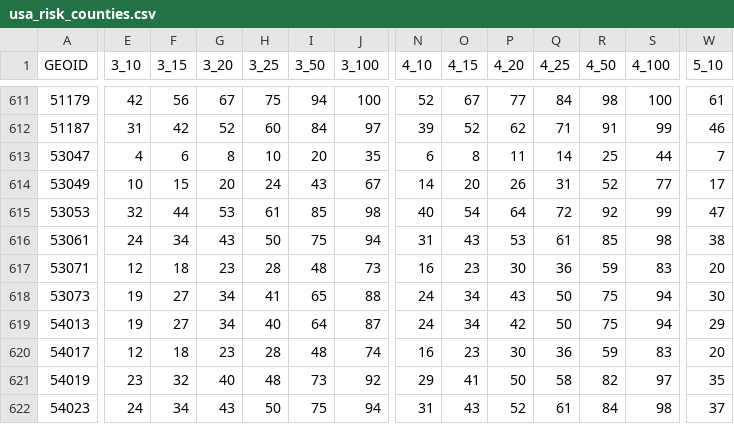
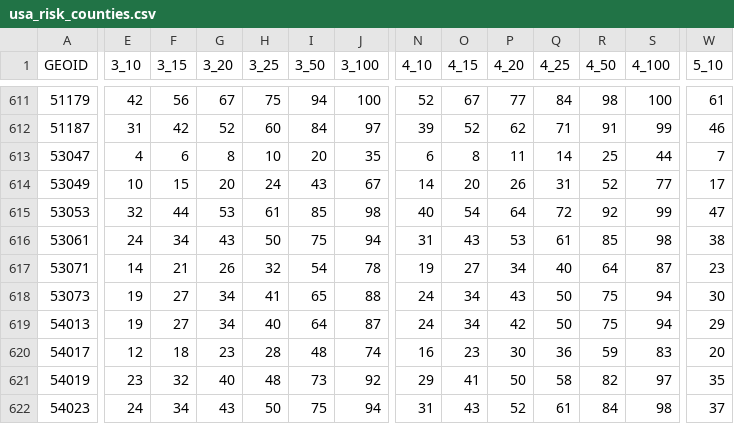
Before and after one commit to appliedbinf/covid19-event-risk-planner, a CSV file: usa_risk_counties.csv, drawn as a sheet; only a part is shown, gaps mark what is left out; the diff covers the shown part only; the diff names each change by its address in the sheet, - before the commit and + after, or states it on an @@ line.

Commit message:
Data update: 20220106_170101

```diff
--- a/usa_risk_counties.csv
+++ b/usa_risk_counties.csv
-E617 (3_10): 12
+E617 (3_10): 14
-F617 (3_15): 18
+F617 (3_15): 21
-G617 (3_20): 23
+G617 (3_20): 26
-H617 (3_25): 28
+H617 (3_25): 32
-I617 (3_50): 48
+I617 (3_50): 54
-J617 (3_100): 73
+J617 (3_100): 78
-N617 (4_10): 16
+N617 (4_10): 19
-O617 (4_15): 23
+O617 (4_15): 27
-P617 (4_20): 30
+P617 (4_20): 34
-Q617 (4_25): 36
+Q617 (4_25): 40
-R617 (4_50): 59
+R617 (4_50): 64
-S617 (4_100): 83
+S617 (4_100): 87
-W617 (5_10): 20
+W617 (5_10): 23
```
Also changed, not shown: 5 edited cells elsewhere in this file.
